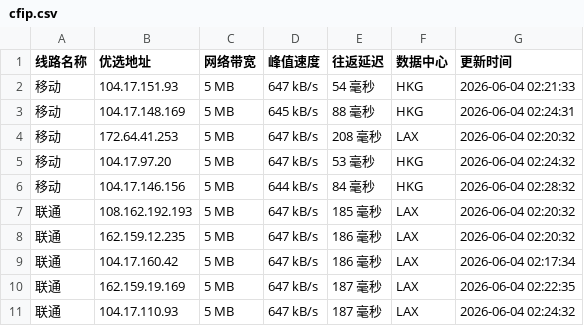
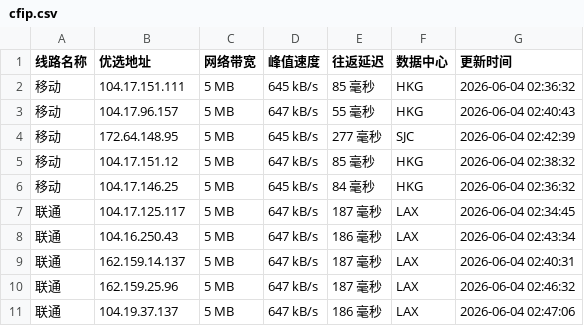
Before and after one commit to yuanxiawan/cfipv4db, a CSV file: cfip.csv, drawn as a sheet; only a part is shown; the diff covers the shown part only.

```diff
--- a/cfip.csv
+++ b/cfip.csv
@@ -1,11 +1,11 @@
 线路名称,优选地址,网络带宽,峰值速度,往返延迟,数据中心,更新时间
-移动,104.17.151.93,5 MB,647 kB/s,54 毫秒,HKG,2026-06-04 02:21:33
-移动,104.17.148.169,5 MB,645 kB/s,88 毫秒,HKG,2026-06-04 02:24:31
-移动,172.64.41.253,5 MB,647 kB/s,208 毫秒,LAX,2026-06-04 02:20:32
-移动,104.17.97.20,5 MB,647 kB/s,53 毫秒,HKG,2026-06-04 02:24:32
-移动,104.17.146.156,5 MB,644 kB/s,84 毫秒,HKG,2026-06-04 02:28:32
-联通,108.162.192.193,5 MB,647 kB/s,185 毫秒,LAX,2026-06-04 02:20:32
-联通,162.159.12.235,5 MB,647 kB/s,186 毫秒,LAX,2026-06-04 02:20:32
-联通,104.17.160.42,5 MB,647 kB/s,186 毫秒,LAX,2026-06-04 02:17:34
-联通,162.159.19.169,5 MB,647 kB/s,187 毫秒,LAX,2026-06-04 02:22:35
-联通,104.17.110.93,5 MB,647 kB/s,187 毫秒,LAX,2026-06-04 02:24:32
+移动,104.17.151.111,5 MB,645 kB/s,85 毫秒,HKG,2026-06-04 02:36:32
+移动,104.17.96.157,5 MB,647 kB/s,55 毫秒,HKG,2026-06-04 02:40:43
+移动,172.64.148.95,5 MB,645 kB/s,277 毫秒,SJC,2026-06-04 02:42:39
+移动,104.17.151.12,5 MB,647 kB/s,85 毫秒,HKG,2026-06-04 02:38:32
+移动,104.17.146.25,5 MB,645 kB/s,84 毫秒,HKG,2026-06-04 02:36:32
+联通,104.17.125.117,5 MB,647 kB/s,187 毫秒,LAX,2026-06-04 02:34:45
+联通,104.16.250.43,5 MB,647 kB/s,186 毫秒,LAX,2026-06-04 02:43:34
+联通,162.159.14.137,5 MB,647 kB/s,187 毫秒,LAX,2026-06-04 02:40:31
+联通,162.159.25.96,5 MB,647 kB/s,187 毫秒,LAX,2026-06-04 02:46:32
+联通,104.19.37.137,5 MB,647 kB/s,186 毫秒,LAX,2026-06-04 02:47:06
```
Also changed, not shown: 16 edited cells elsewhere in this file, 1 other file.
